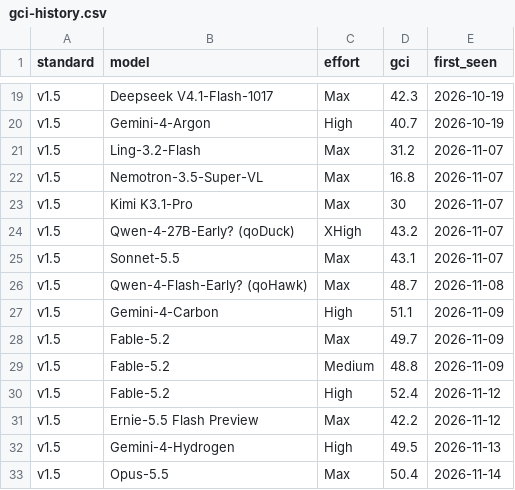
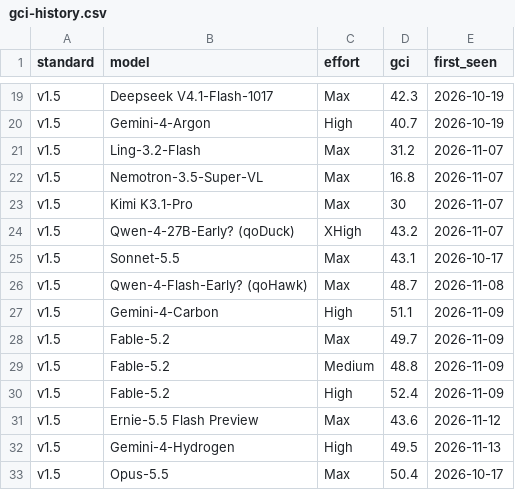
Before and after one commit to kodasdream/gamefeel-benchmark, a CSV file: data/gci-history.csv, drawn as a sheet; only a part is shown, gaps mark what is left out.

```diff
--- a/data/gci-history.csv
+++ b/data/gci-history.csv
@@ -24,3 +24,3 @@ v1.5,Kimi K3.1-Pro,Max,30,2026-11-07
 v1.5,Qwen-4-27B-Early? (qoDuck),XHigh,43.2,2026-11-07
-v1.5,Sonnet-5.5,Max,43.1,2026-11-07
+v1.5,Sonnet-5.5,Max,43.1,2026-10-17
 v1.5,Qwen-4-Flash-Early? (qoHawk),Max,48.7,2026-11-08
@@ -29,5 +29,5 @@ v1.5,Fable-5.2,Max,49.7,2026-11-09
 v1.5,Fable-5.2,Medium,48.8,2026-11-09
-v1.5,Fable-5.2,High,52.4,2026-11-12
-v1.5,Ernie-5.5 Flash Preview,Max,42.2,2026-11-12
+v1.5,Fable-5.2,High,52.4,2026-11-09
+v1.5,Ernie-5.5 Flash Preview,Max,43.6,2026-11-12
 v1.5,Gemini-4-Hydrogen,High,49.5,2026-11-13
-v1.5,Opus-5.5,Max,50.4,2026-11-14
+v1.5,Opus-5.5,Max,50.4,2026-10-17
```
Also changed, not shown: data/gamefeelbench.csv, 2 other files.
